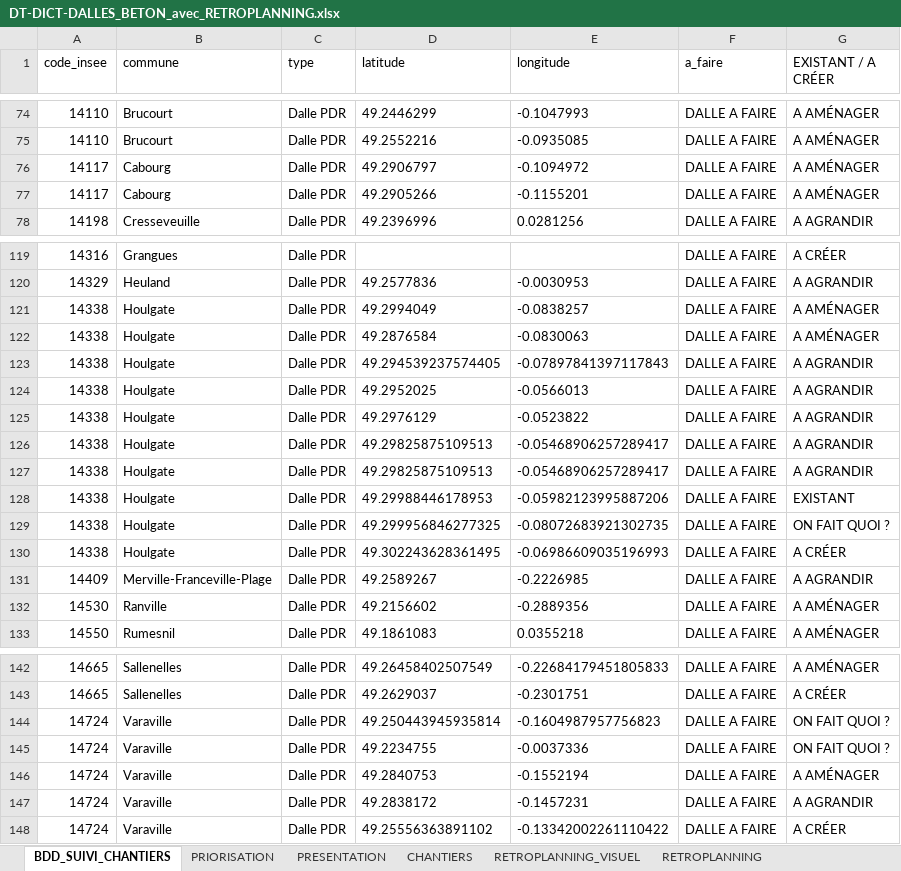
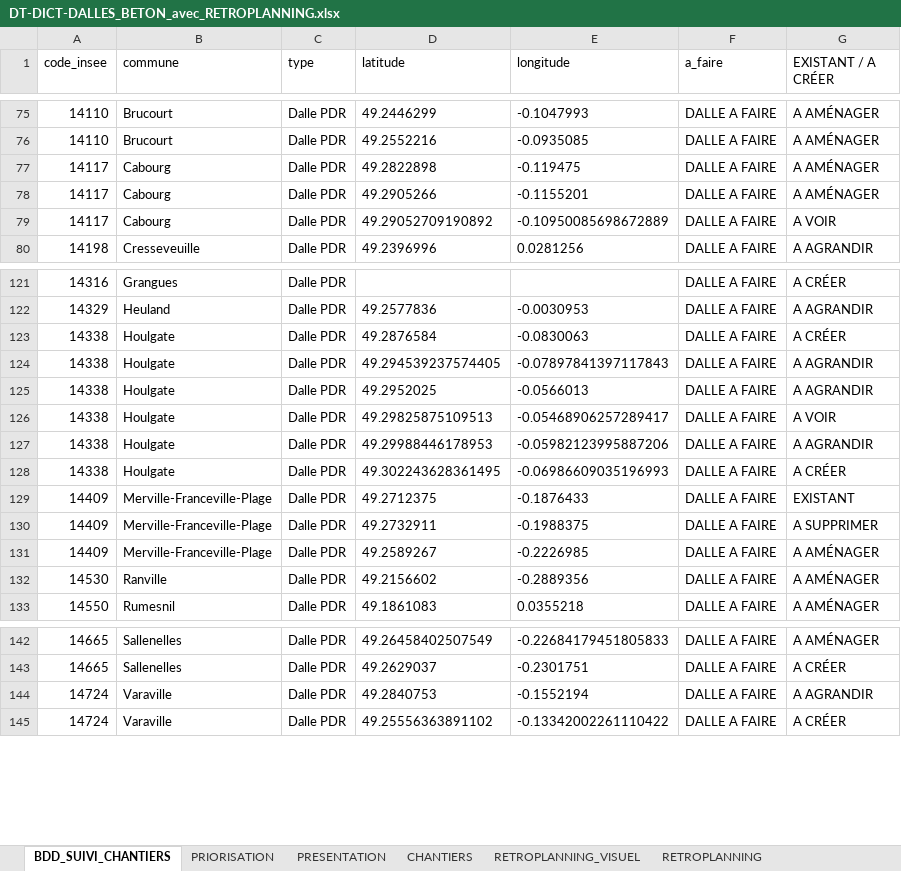
Before and after one commit to ncpa-dechets/suivi-chantiers, an Excel workbook: DT-DICT-DALLES_BETON_avec_RETROPLANNING.xlsx, sheet BDD_SUIVI_CHANTIERS, drawn as a sheet; only a part is shown, gaps mark what is left out; values as stored, in another font and other column widths than the file's, no borders; table styles not drawn; removed rows and columns are numbered as before the commit, all else as after; the diff covers the shown part only; the diff names each change by its address in the sheet, - before the commit and + after, or states it on an @@ line.

Commit message:
Update DT-DICT-DALLES_BETON_avec_RETROPLANNING.xlsx

```diff
--- a/DT-DICT-DALLES_BETON_avec_RETROPLANNING.xlsx (sheet BDD_SUIVI_CHANTIERS)
+++ b/DT-DICT-DALLES_BETON_avec_RETROPLANNING.xlsx (sheet BDD_SUIVI_CHANTIERS)
-D77 (latitude): 49.2906797
+D77 (latitude): 49.2822898
-E77 (longitude): -0.1094972
+E77 (longitude): -0.119475
+row 79: 14117 | Cabourg | Dalle PDR | 49.29052709190892 | -0.10950085698672889 | DALLE A FAIRE | A VOIR
-row 121: 14338 | Houlgate | Dalle PDR | 49.2994049 | -0.0838257 | DALLE A FAIRE | A AMÉNAGER
-G123 (EXISTANT / A CRÉER): A AMÉNAGER
+G123 (EXISTANT / A CRÉER): A CRÉER
-row 125: 14338 | Houlgate | Dalle PDR | 49.2976129 | -0.0523822 | DALLE A FAIRE | A AGRANDIR
-G126 (EXISTANT / A CRÉER): A AGRANDIR
+G126 (EXISTANT / A CRÉER): A VOIR
-row 127: 14338 | Houlgate | Dalle PDR | 49.29825875109513 | -0.05468906257289417 | DALLE A FAIRE | A AGRANDIR
-G127 (EXISTANT / A CRÉER): EXISTANT
+G127 (EXISTANT / A CRÉER): A AGRANDIR
-row 129: 14338 | Houlgate | Dalle PDR | 49.299956846277325 | -0.08072683921302735 | DALLE A FAIRE | ON FAIT QUOI ?
+row 129: 14409 | Merville-Franceville-Plage | Dalle PDR | 49.2712375 | -0.1876433 | DALLE A FAIRE | EXISTANT
+row 130: 14409 | Merville-Franceville-Plage | Dalle PDR | 49.2732911 | -0.1988375 | DALLE A FAIRE | A SUPPRIMER
-G131 (EXISTANT / A CRÉER): A AGRANDIR
+G131 (EXISTANT / A CRÉER): A AMÉNAGER
-row 144: 14724 | Varaville | Dalle PDR | 49.250443945935814 | -0.1604987957756823 | DALLE A FAIRE | ON FAIT QUOI ?
-row 145: 14724 | Varaville | Dalle PDR | 49.2234755 | -0.0037336 | DALLE A FAIRE | ON FAIT QUOI ?
-G144 (EXISTANT / A CRÉER): A AMÉNAGER
+G144 (EXISTANT / A CRÉER): A AGRANDIR
-row 147: 14724 | Varaville | Dalle PDR | 49.2838172 | -0.1457231 | DALLE A FAIRE | A AGRANDIR
```
Also changed, not shown: 1 added row elsewhere in this sheet, sheet PRESENTATION, sheet PRIORISATION, sheet RETROPLANNING, formulas that keep their value, charts or pictures.
